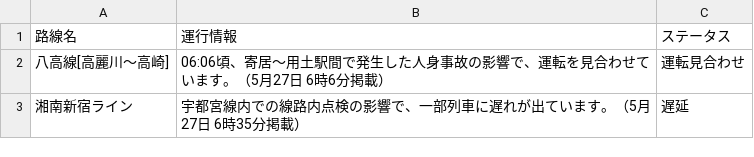
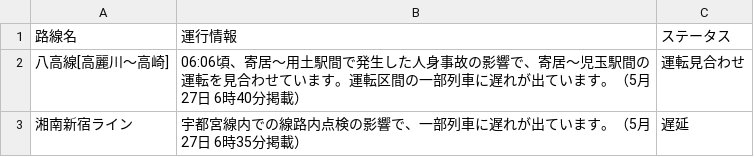
Before and after one commit to TakaoSenrioka/TrainViewHazama, a CSV file: public/result.csv, drawn as a sheet.

Commit message:
Auto update CSV files

```diff
--- a/public/result.csv
+++ b/public/result.csv
@@ -1,3 +1,3 @@
 路線名,運行情報,ステータス
-八高線[高麗川〜高崎],06:06頃、寄居〜用土駅間で発生した人身事故の影響で、運転を見合わせています。（5月27日 6時6分掲載）,運転見合わせ
+八高線[高麗川〜高崎],06:06頃、寄居〜用土駅間で発生した人身事故の影響で、寄居〜児玉駅間の運転を見合わせています。運転区間の一部列車に遅れが出ています。（5月27日 6時40分掲載）,運転見合わせ
 湘南新宿ライン,宇都宮線内での線路内点検の影響で、一部列車に遅れが出ています。（5月27日 6時35分掲載）,遅延
```
